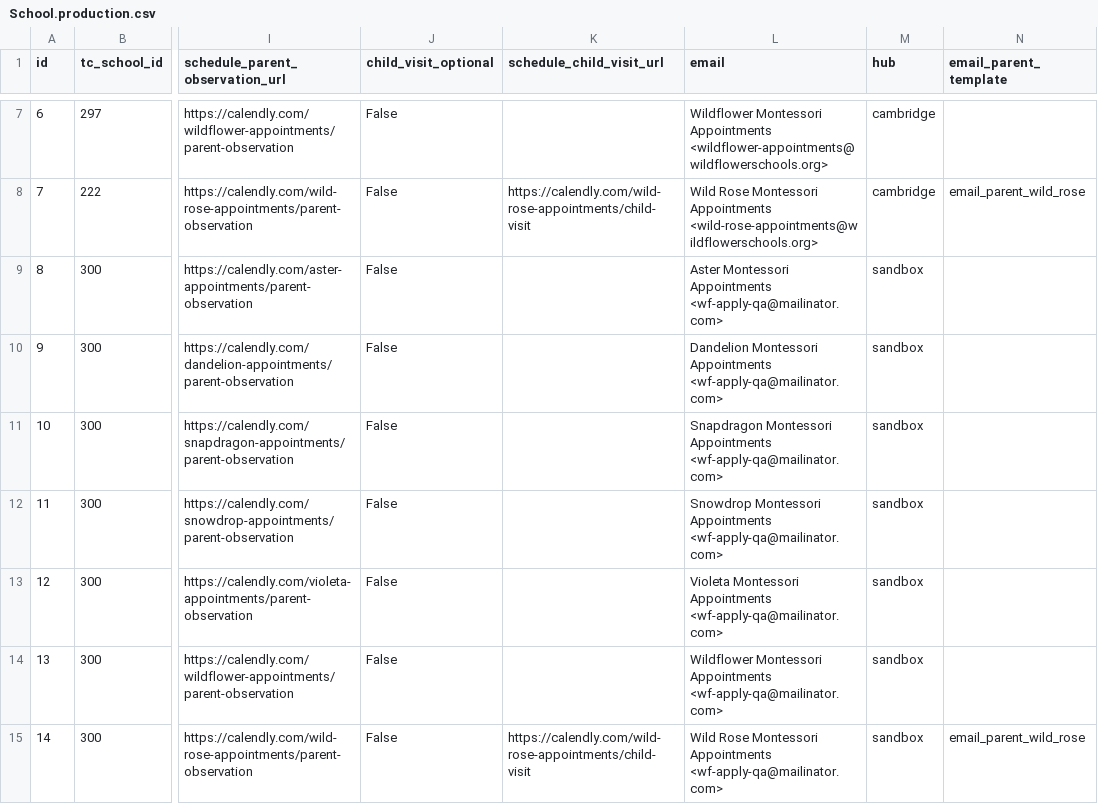
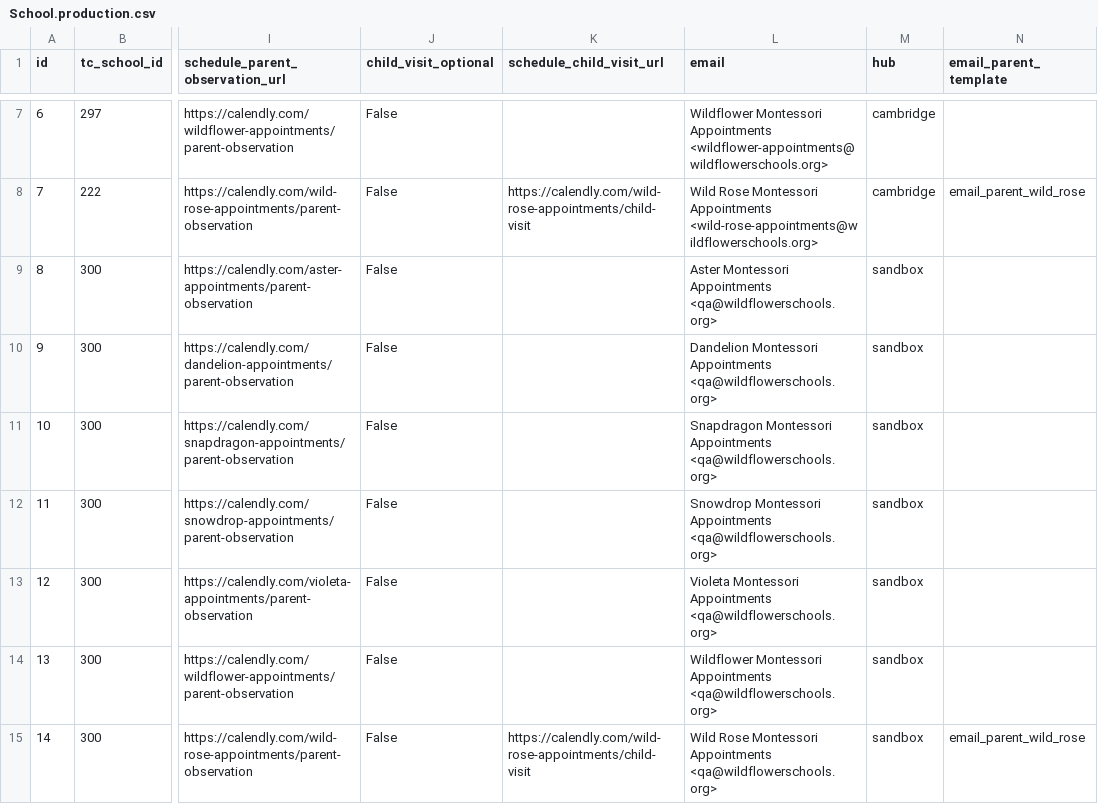
Before and after one commit to aanisa/wf_devchal, a CSV file: app/apply_blueprint/seeds/School.production.csv, drawn as a sheet; only a part is shown, gaps mark what is left out; the diff names each change by its address in the sheet, - before the commit and + after, or states it on an @@ line.

Commit message:
updated email to use one we're confirmed to send for

```diff
--- a/app/apply_blueprint/seeds/School.production.csv
+++ b/app/apply_blueprint/seeds/School.production.csv
-L9 (email): …Montessori Appointments <wf-apply-qa@mailinator.com>
+L9 (email): …Montessori Appointments <qa@wildflowerschools.org>
-L10 (email): …Montessori Appointments <wf-apply-qa@mailinator.com>
+L10 (email): …Montessori Appointments <qa@wildflowerschools.org>
-L11 (email): …Montessori Appointments <wf-apply-qa@mailinator.com>
+L11 (email): …Montessori Appointments <qa@wildflowerschools.org>
-L12 (email): …Montessori Appointments <wf-apply-qa@mailinator.com>
+L12 (email): …Montessori Appointments <qa@wildflowerschools.org>
-L13 (email): …Montessori Appointments <wf-apply-qa@mailinator.com>
+L13 (email): …Montessori Appointments <qa@wildflowerschools.org>
-L14 (email): …Montessori Appointments <wf-apply-qa@mailinator.com>
+L14 (email): …Montessori Appointments <qa@wildflowerschools.org>
-L15 (email): …Montessori Appointments <wf-apply-qa@mailinator.com>
+L15 (email): …Montessori Appointments <qa@wildflowerschools.org>
```
